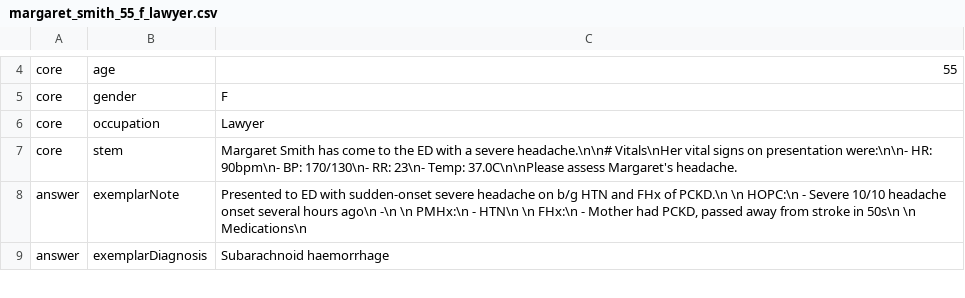
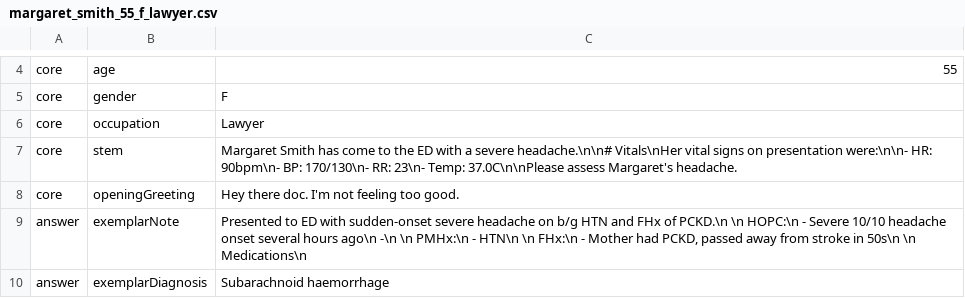
Before and after one commit to cigmah/aica, a CSV file: scripts/cases/margaret_smith_55_f_lawyer.csv, drawn as a sheet; only a part is shown, gaps mark what is left out; the diff names each change by its address in the sheet, - before the commit and + after, or states it on an @@ line.

Commit message:
Store completed, id from filename, custom greeting

```diff
--- a/scripts/cases/margaret_smith_55_f_lawyer.csv
+++ b/scripts/cases/margaret_smith_55_f_lawyer.csv
+row 8: core | openingGreeting | Hey there doc. I'm not feeling too good.
```
Also changed, not shown: scripts/case_template.csv, 8 other files.
